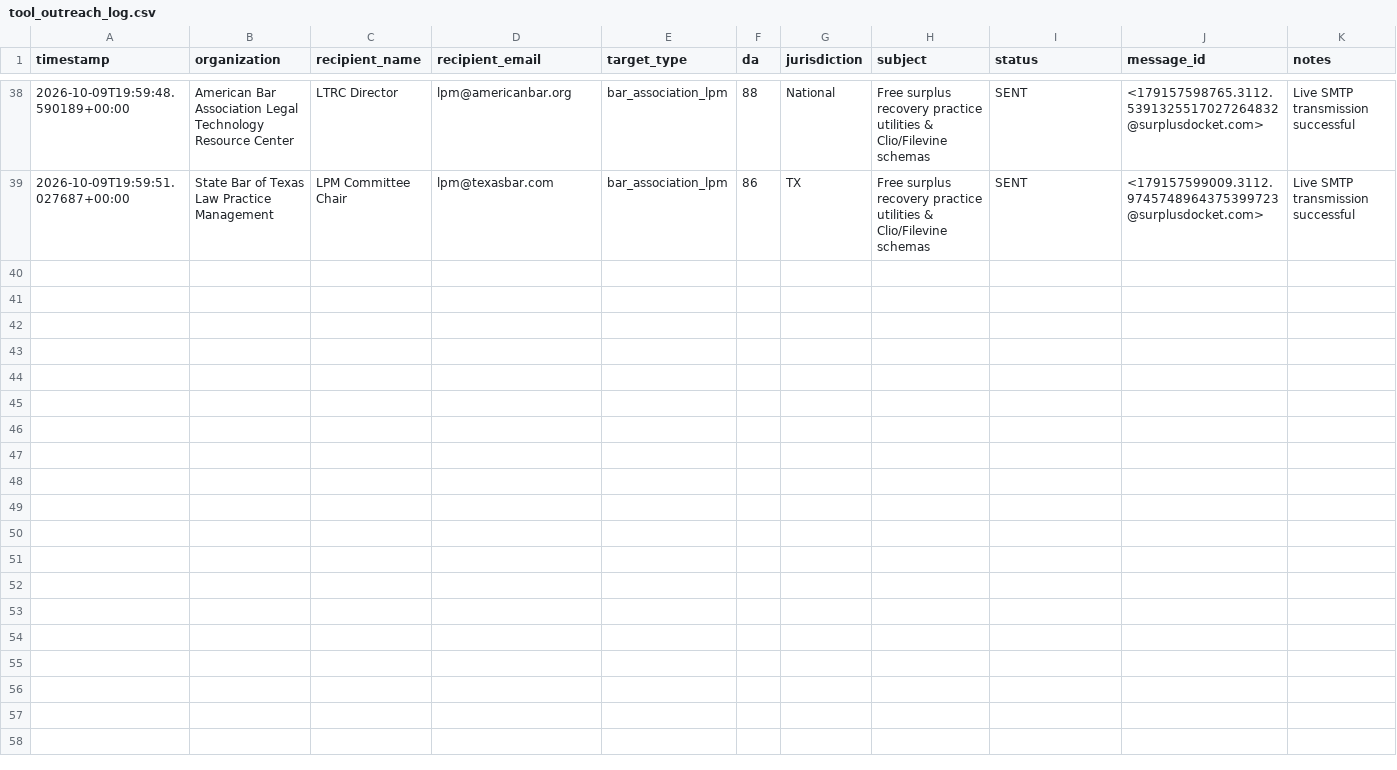
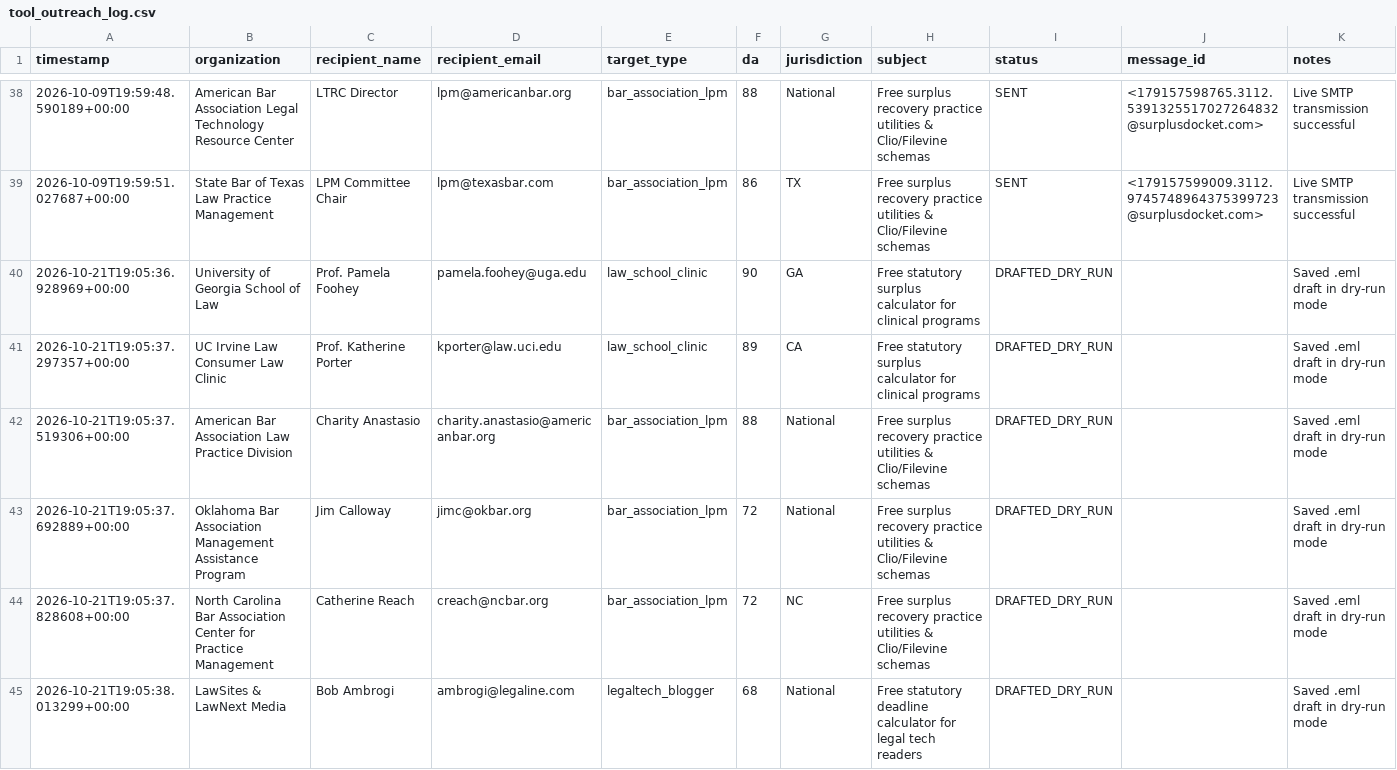
Before and after one commit to daveestaaqui/revenue-engine, a CSV file: marketing/link_building/tool_outreach_log.csv, drawn as a sheet; only a part is shown, gaps mark what is left out.

Commit message:
chore(linkbuilding): autonomous directory submissions & tool outreach [skip ci]

```diff
--- a/marketing/link_building/tool_outreach_log.csv
+++ b/marketing/link_building/tool_outreach_log.csv
@@ -39 +39,7 @@ timestamp,organization,recipient_name,recipient_email,target_type,da,jurisdictio
 2026-10-09T19:59:51.027687+00:00,State Bar of Texas Law Practice Management,LPM Committee Chair,lpm@texasbar.com,bar_association_lpm,86,TX,Free surplus recovery practice utilities & Clio/Filevine schemas,SENT,<179157599009.3112.9745748964375399723@surplusdocket.com>,Live SMTP transmission successful
+2026-10-21T19:05:36.928969+00:00,University of Georgia School of Law,Prof. Pamela Foohey,pamela.foohey@uga.edu,law_school_clinic,90,GA,Free statutory surplus calculator for clinical programs,DRAFTED_DRY_RUN,,Saved .eml draft in dry-run mode
+2026-10-21T19:05:37.297357+00:00,UC Irvine Law Consumer Law Clinic,Prof. Katherine Porter,kporter@law.uci.edu,law_school_clinic,89,CA,Free statutory surplus calculator for clinical programs,DRAFTED_DRY_RUN,,Saved .eml draft in dry-run mode
+2026-10-21T19:05:37.519306+00:00,American Bar Association Law Practice Division,Charity Anastasio,charity.anastasio@americanbar.org,bar_association_lpm,88,National,Free surplus recovery practice utilities & Clio/Filevine schemas,DRAFTED_DRY_RUN,,Saved .eml draft in dry-run mode
+2026-10-21T19:05:37.692889+00:00,Oklahoma Bar Association Management Assistance Program,Jim Calloway,jimc@okbar.org,bar_association_lpm,72,National,Free surplus recovery practice utilities & Clio/Filevine schemas,DRAFTED_DRY_RUN,,Saved .eml draft in dry-run mode
+2026-10-21T19:05:37.828608+00:00,North Carolina Bar Association Center for Practice Management,Catherine Reach,creach@ncbar.org,bar_association_lpm,72,NC,Free surplus recovery practice utilities & Clio/Filevine schemas,DRAFTED_DRY_RUN,,Saved .eml draft in dry-run mode
+2026-10-21T19:05:38.013299+00:00,LawSites & LawNext Media,Bob Ambrogi,ambrogi@legaline.com,legaltech_blogger,68,National,Free statutory deadline calculator for legal tech readers,DRAFTED_DRY_RUN,,Saved .eml draft in dry-run mode
```
Also changed, not shown: marketing/link_building/tool_outreach_targets.csv, 10 other files.
